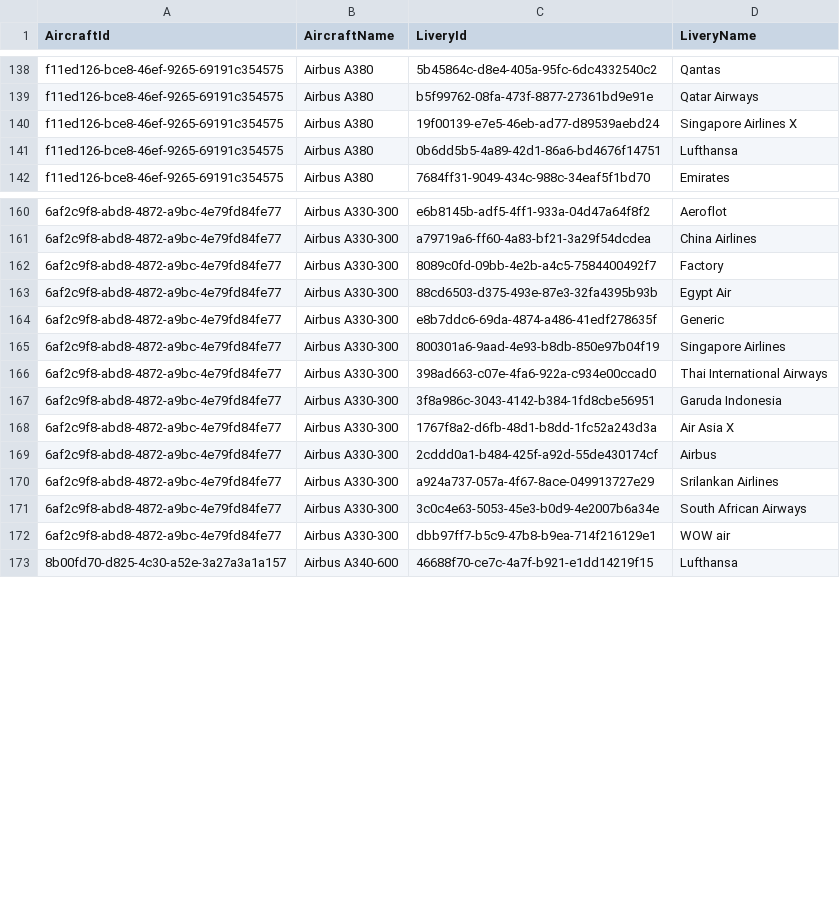
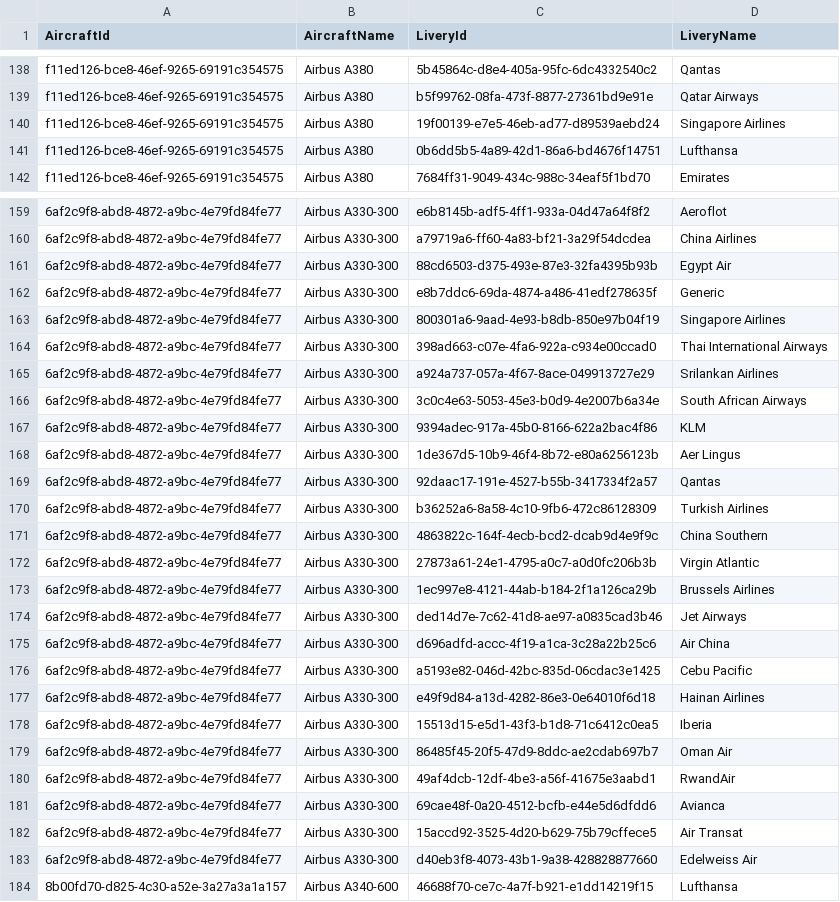
Before and after one commit to ilyafederovru1/Infinite_Live, a CSV file: aircraft.csv, drawn as a sheet; only a part is shown, gaps mark what is left out; removed rows and columns are numbered as before the commit, all else as after; the diff covers the shown part only; the diff names each change by its address in the sheet, - before the commit and + after, or states it on an @@ line.

Commit message:
Half updated

```diff
--- a/aircraft.csv
+++ b/aircraft.csv
-D140 (LiveryName): Singapore Airlines X
+D140 (LiveryName): Singapore Airlines
-row 162: 6af2c9f8-abd8-4872-a9bc-4e79fd84fe77 | Airbus A330-300 | 8089c0fd-09bb-4e2b-a4c5-7584400492f7 | Factory
-row 167: 6af2c9f8-abd8-4872-a9bc-4e79fd84fe77 | Airbus A330-300 | 3f8a986c-3043-4142-b384-1fd8cbe56951 | Garuda Indonesia
-row 168: 6af2c9f8-abd8-4872-a9bc-4e79fd84fe77 | Airbus A330-300 | 1767f8a2-d6fb-48d1-b8dd-1fc52a243d3a | Air Asia X
-row 169: 6af2c9f8-abd8-4872-a9bc-4e79fd84fe77 | Airbus A330-300 | 2cddd0a1-b484-425f-a92d-55de430174cf | Airbus
+row 167: 6af2c9f8-abd8-4872-a9bc-4e79fd84fe77 | Airbus A330-300 | 9394adec-917a-45b0-8166-622a2bac4f86 | KLM
+row 168: 6af2c9f8-abd8-4872-a9bc-4e79fd84fe77 | Airbus A330-300 | 1de367d5-10b9-46f4-8b72-e80a6256123b | Aer Lingus
+row 169: 6af2c9f8-abd8-4872-a9bc-4e79fd84fe77 | Airbus A330-300 | 92daac17-191e-4527-b55b-3417334f2a57 | Qantas
+row 170: 6af2c9f8-abd8-4872-a9bc-4e79fd84fe77 | Airbus A330-300 | b36252a6-8a58-4c10-9fb6-472c86128309 | Turkish Airlines
+row 171: 6af2c9f8-abd8-4872-a9bc-4e79fd84fe77 | Airbus A330-300 | 4863822c-164f-4ecb-bcd2-dcab9d4e9f9c | China Southern
+row 172: 6af2c9f8-abd8-4872-a9bc-4e79fd84fe77 | Airbus A330-300 | 27873a61-24e1-4795-a0c7-a0d0fc206b3b | Virgin Atlantic
+row 173: 6af2c9f8-abd8-4872-a9bc-4e79fd84fe77 | Airbus A330-300 | 1ec997e8-4121-44ab-b184-2f1a126ca29b | Brussels Airlines
+row 174: 6af2c9f8-abd8-4872-a9bc-4e79fd84fe77 | Airbus A330-300 | ded14d7e-7c62-41d8-ae97-a0835cad3b46 | Jet Airways
+row 175: 6af2c9f8-abd8-4872-a9bc-4e79fd84fe77 | Airbus A330-300 | d696adfd-accc-4f19-a1ca-3c28a22b25c6 | Air China
+row 176: 6af2c9f8-abd8-4872-a9bc-4e79fd84fe77 | Airbus A330-300 | a5193e82-046d-42bc-835d-06cdac3e1425 | Cebu Pacific
+row 177: 6af2c9f8-abd8-4872-a9bc-4e79fd84fe77 | Airbus A330-300 | e49f9d84-a13d-4282-86e3-0e64010f6d18 | Hainan Airlines
+row 178: 6af2c9f8-abd8-4872-a9bc-4e79fd84fe77 | Airbus A330-300 | 15513d15-e5d1-43f3-b1d8-71c6412c0ea5 | Iberia
-C179 (LiveryId): dbb97ff7-b5c9-47b8-b9ea-714f216129e1
+C179 (LiveryId): 86485f45-20f5-47d9-8ddc-ae2cdab697b7
-D179 (LiveryName): WOW air
+D179 (LiveryName): Oman Air
+row 180: 6af2c9f8-abd8-4872-a9bc-4e79fd84fe77 | Airbus A330-300 | 49af4dcb-12df-4be3-a56f-41675e3aabd1 | RwandAir
+row 181: 6af2c9f8-abd8-4872-a9bc-4e79fd84fe77 | Airbus A330-300 | 69cae48f-0a20-4512-bcfb-e44e5d6dfdd6 | Avianca
+row 182: 6af2c9f8-abd8-4872-a9bc-4e79fd84fe77 | Airbus A330-300 | 15accd92-3525-4d20-b629-75b79cffece5 | Air Transat
+row 183: 6af2c9f8-abd8-4872-a9bc-4e79fd84fe77 | Airbus A330-300 | d40eb3f8-4073-43b1-9a38-428828877660 | Edelweiss Air
```
Also changed, not shown: 1 removed row and 12 edited cells elsewhere in this file.
